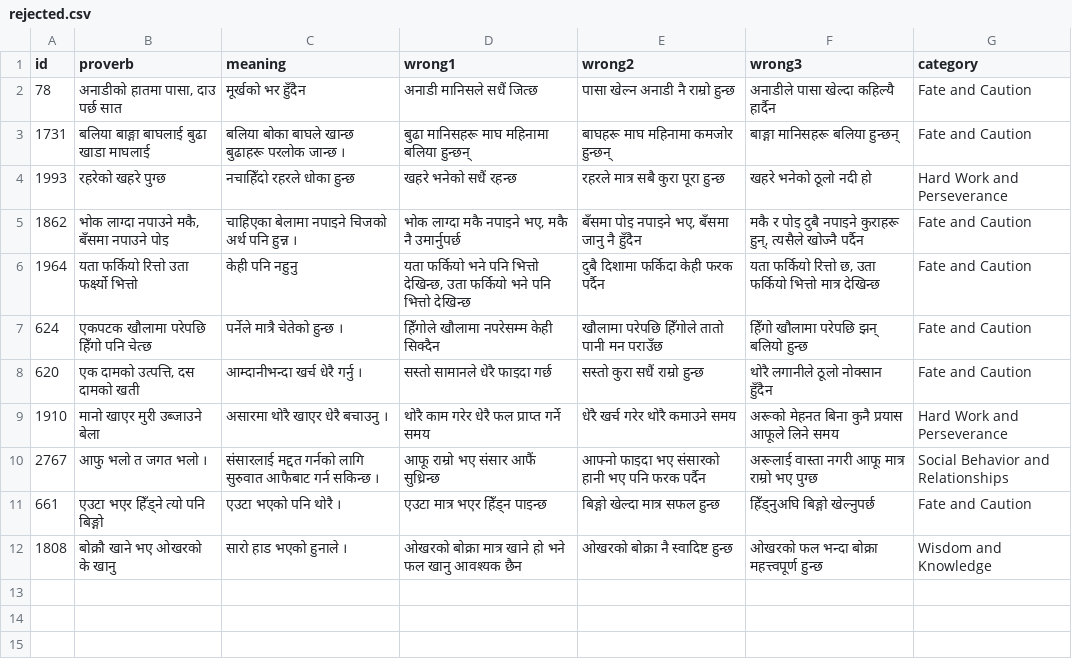
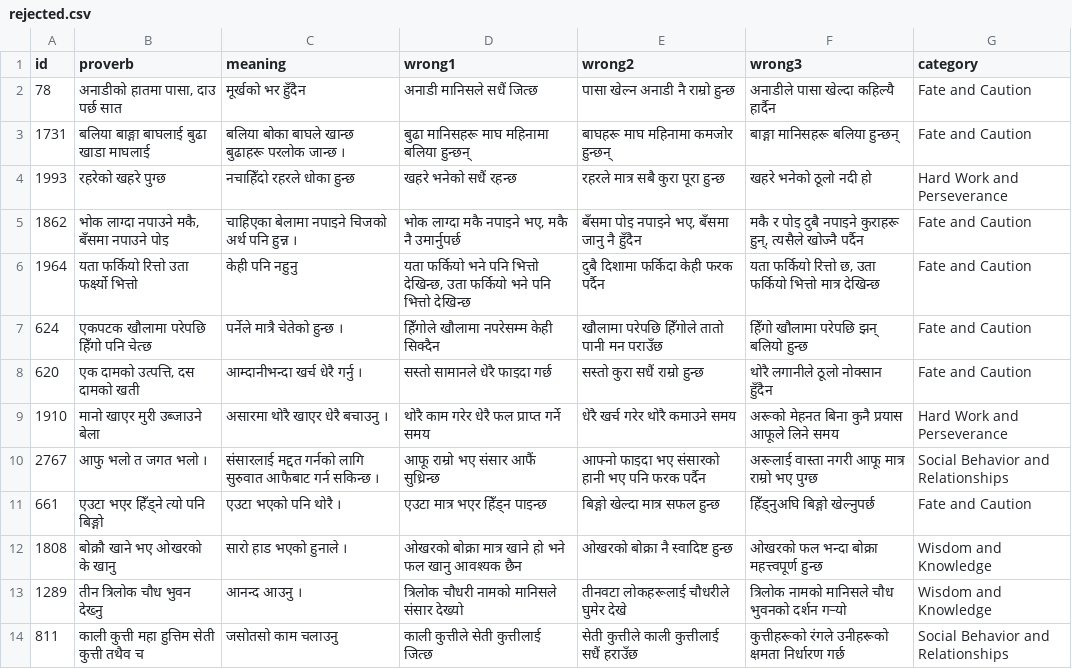
Before and after one commit to cluelesprogrammer/nepali-proverb-validator, a CSV file: jobs/2e54296a-c248-486d-90e3-7889ba9354c0/rejected.csv, drawn as a sheet.

Commit message:
chore(data): session 2e54296a-c248-486d-90e3-7889ba9354c0 @ 2026-10-06T07:18:46.097Z

```diff
--- a/jobs/2e54296a-c248-486d-90e3-7889ba9354c0/rejected.csv
+++ b/jobs/2e54296a-c248-486d-90e3-7889ba9354c0/rejected.csv
@@ -12 +12,3 @@
 1808,बोक्रौ खाने भए ओखरको के खानु,सारो हाड भएको हुनाले ।,ओखरको बोक्रा मात्र खाने हो भने फल खानु आवश्यक छैन,ओखरको बोक्रा नै स्वादिष्ट हुन्छ,ओखरको फल भन्दा बोक्रा महत्त्वपूर्ण हुन्छ,Wisdom and Knowledge
+1289,तीन त्रिलोक चौध भुवन देख्नु,आनन्द आउनु ।,त्रिलोक चौधरी नामको मानिसले संसार देख्यो,तीनवटा लोकहरूलाई चौधरीले घुमेर देखे,त्रिलोक नामको मानिसले चौध भुवनको दर्शन गर्‍यो,Wisdom and Knowledge
+811,काली कुत्ती महा हुत्तिम सेती कुत्ती तथैव च,जसोतसो काम चलाउनु,काली कुत्तीले सेती कुत्तीलाई जित्छ,सेती कुत्तीले काली कुत्तीलाई सधैं हराउँछ,कुत्तीहरूको रंगले उनीहरूको क्षमता निर्धारण गर्छ,Social Behavior and Relationships
```
